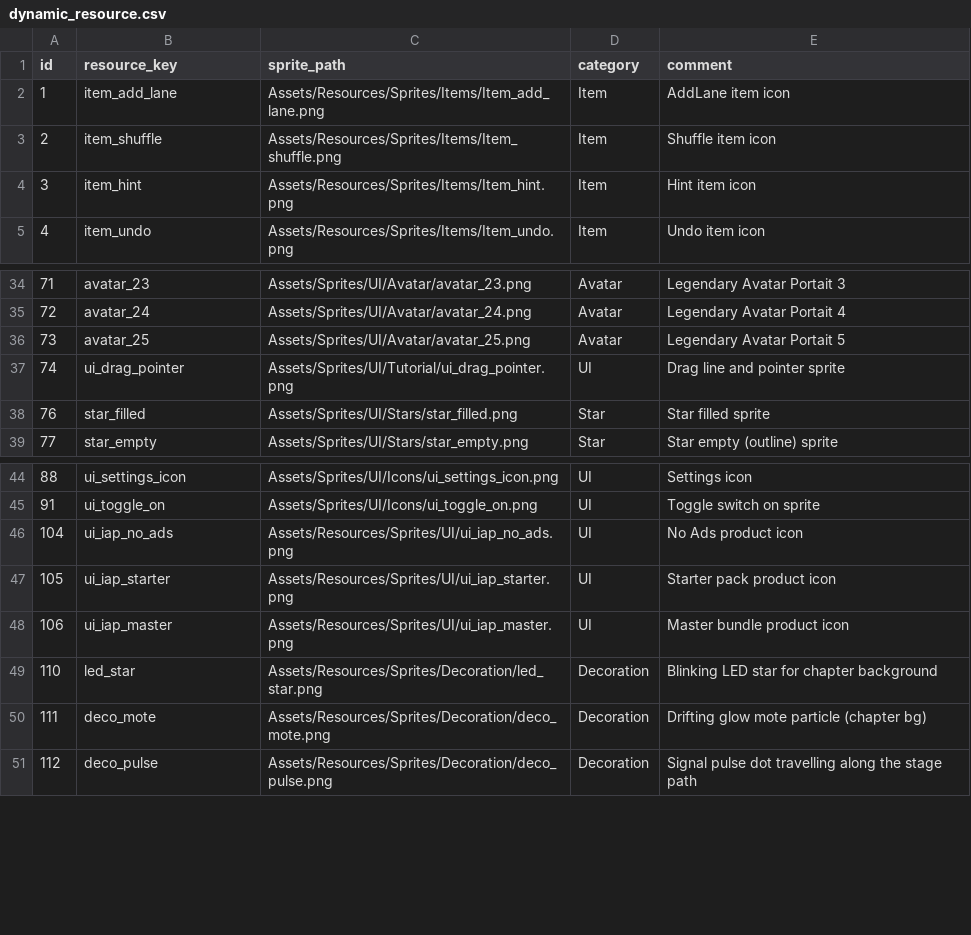
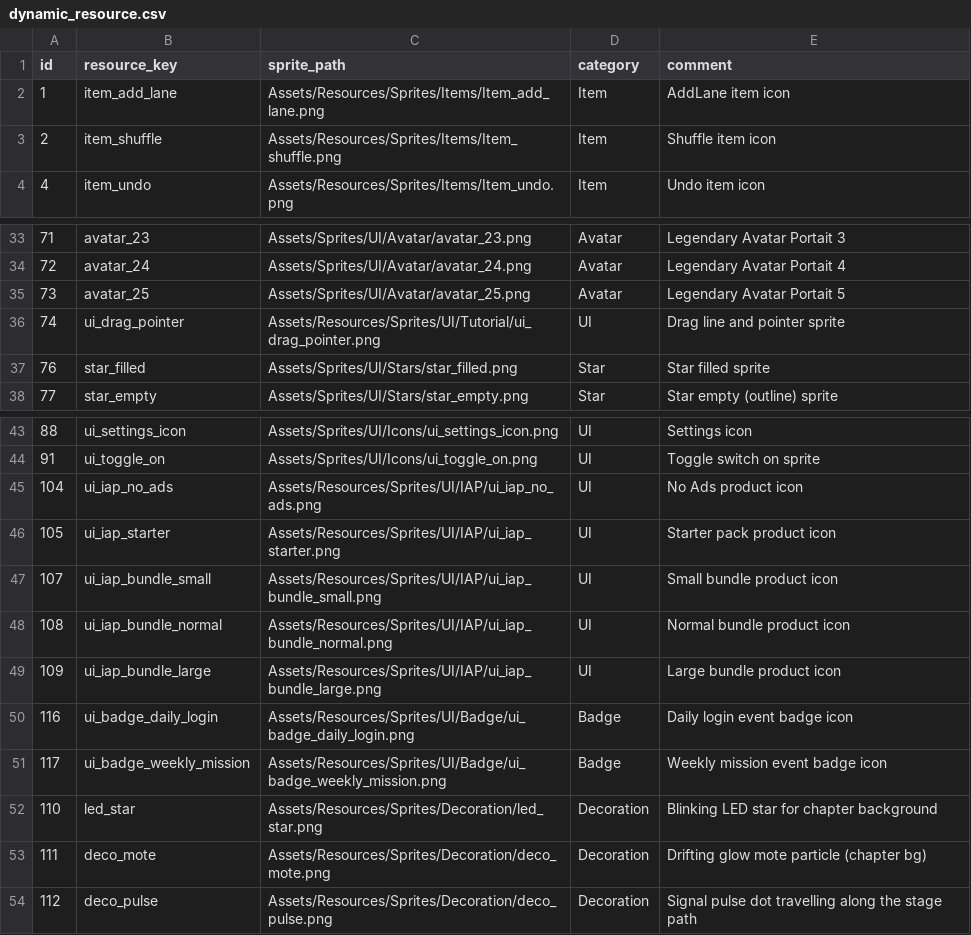
Before and after one commit to madalang-games/project-fill, a CSV file: client/project-fill/Assets/Resources/Data/common/dynamic_resource.csv, drawn as a sheet; only a part is shown, gaps mark what is left out.

```diff
--- a/client/project-fill/Assets/Resources/Data/common/dynamic_resource.csv
+++ b/client/project-fill/Assets/Resources/Data/common/dynamic_resource.csv
@@ -3,3 +3,2 @@ id,resource_key,sprite_path,category,comment
 2,item_shuffle,Assets/Resources/Sprites/Items/Item_shuffle.png,Item,Shuffle item icon
-3,item_hint,Assets/Resources/Sprites/Items/Item_hint.png,Item,Hint item icon
 4,item_undo,Assets/Resources/Sprites/Items/Item_undo.png,Item,Undo item icon
@@ -36,3 +35,3 @@ id,resource_key,sprite_path,category,comment
 73,avatar_25,Assets/Sprites/UI/Avatar/avatar_25.png,Avatar,Legendary Avatar Portait 5
-74,ui_drag_pointer,Assets/Sprites/UI/Tutorial/ui_drag_pointer.png,UI,Drag line and pointer sprite
+74,ui_drag_pointer,Assets/Resources/Sprites/UI/Tutorial/ui_drag_pointer.png,UI,Drag line and pointer sprite
 76,star_filled,Assets/Sprites/UI/Stars/star_filled.png,Star,Star filled sprite
@@ -45,5 +44,9 @@ id,resource_key,sprite_path,category,comment
 91,ui_toggle_on,Assets/Sprites/UI/Icons/ui_toggle_on.png,UI,Toggle switch on sprite
-104,ui_iap_no_ads,Assets/Resources/Sprites/UI/ui_iap_no_ads.png,UI,No Ads product icon
-105,ui_iap_starter,Assets/Resources/Sprites/UI/ui_iap_starter.png,UI,Starter pack product icon
-106,ui_iap_master,Assets/Resources/Sprites/UI/ui_iap_master.png,UI,Master bundle product icon
+104,ui_iap_no_ads,Assets/Resources/Sprites/UI/IAP/ui_iap_no_ads.png,UI,No Ads product icon
+105,ui_iap_starter,Assets/Resources/Sprites/UI/IAP/ui_iap_starter.png,UI,Starter pack product icon
+107,ui_iap_bundle_small,Assets/Resources/Sprites/UI/IAP/ui_iap_bundle_small.png,UI,Small bundle product icon
+108,ui_iap_bundle_normal,Assets/Resources/Sprites/UI/IAP/ui_iap_bundle_normal.png,UI,Normal bundle product icon
+109,ui_iap_bundle_large,Assets/Resources/Sprites/UI/IAP/ui_iap_bundle_large.png,UI,Large bundle product icon
+116,ui_badge_daily_login,Assets/Resources/Sprites/UI/Badge/ui_badge_daily_login.png,Badge,Daily login event badge icon
+117,ui_badge_weekly_mission,Assets/Resources/Sprites/UI/Badge/ui_badge_weekly_mission.png,Badge,Weekly mission event badge icon
 110,led_star,Assets/Resources/Sprites/Decoration/led_star.png,Decoration,Blinking LED star for chapter background
```
Also changed, not shown: client/project-fill/Assets/Resources/Data/reward/reward_item.csv, client/project-fill/Assets/Resources/Data/string/client_string.csv, 47 other files.
